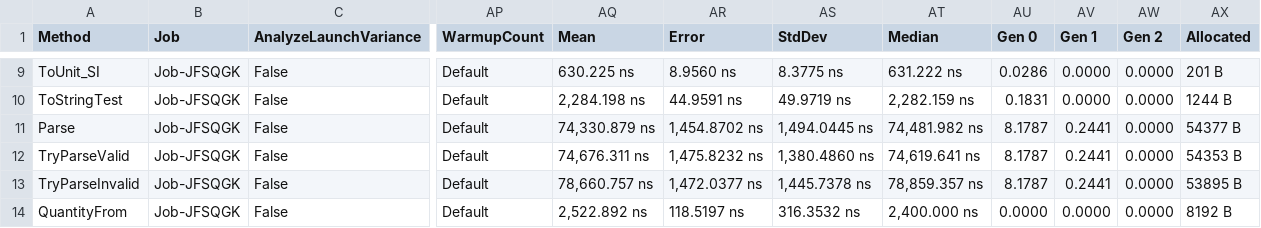
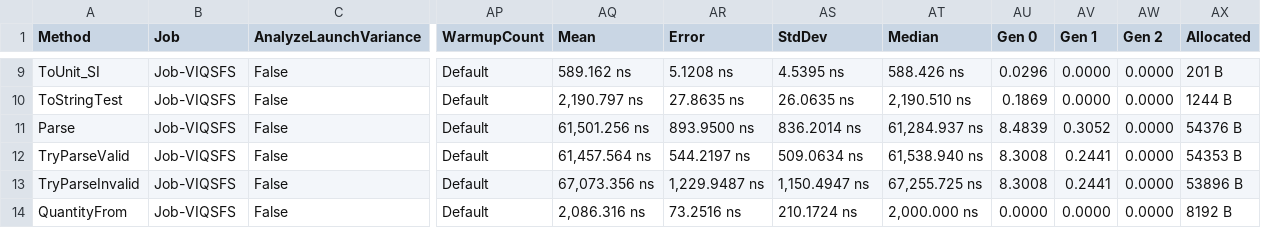
Before and after one commit to lipchev/UnitsNet-Benchmarks, a CSV file: benchmarks/net472/results/UnitsNet.Benchmark.UnitsNetBenchmarks-report.csv, drawn as a sheet; only a part is shown, gaps mark what is left out; the diff covers the shown part only; the diff names each change by its address in the sheet, - before the commit and + after, or states it on an @@ line.

```diff
--- a/benchmarks/net472/results/UnitsNet.Benchmark.UnitsNetBenchmarks-report.csv
+++ b/benchmarks/net472/results/UnitsNet.Benchmark.UnitsNetBenchmarks-report.csv
-B9:B14 (Job): Job-JFSQGK
+B9:B14 (Job): Job-VIQSFS
-AQ9 (Mean): 630.225 ns
+AQ9 (Mean): 589.162 ns
-AR9 (Error): 8.9560 ns
+AR9 (Error): 5.1208 ns
-AS9 (StdDev): 8.3775 ns
+AS9 (StdDev): 4.5395 ns
-AT9 (Median): 631.222 ns
+AT9 (Median): 588.426 ns
-AU9 (Gen 0): 0.0286
+AU9 (Gen 0): 0.0296
-AQ10 (Mean): 2,284.198 ns
+AQ10 (Mean): 2,190.797 ns
-AR10 (Error): 44.9591 ns
+AR10 (Error): 27.8635 ns
-AS10 (StdDev): 49.9719 ns
+AS10 (StdDev): 26.0635 ns
-AT10 (Median): 2,282.159 ns
+AT10 (Median): 2,190.510 ns
-AU10 (Gen 0): 0.1831
+AU10 (Gen 0): 0.1869
-AQ11 (Mean): 74,330.879 ns
+AQ11 (Mean): 61,501.256 ns
-AR11 (Error): 1,454.8702 ns
+AR11 (Error): 893.9500 ns
-AS11 (StdDev): 1,494.0445 ns
+AS11 (StdDev): 836.2014 ns
-AT11 (Median): 74,481.982 ns
+AT11 (Median): 61,284.937 ns
-AU11 (Gen 0): 8.1787
+AU11 (Gen 0): 8.4839
-AV11 (Gen 1): 0.2441
+AV11 (Gen 1): 0.3052
-AX11 (Allocated): 54377 B
+AX11 (Allocated): 54376 B
-AQ12 (Mean): 74,676.311 ns
+AQ12 (Mean): 61,457.564 ns
-AR12 (Error): 1,475.8232 ns
+AR12 (Error): 544.2197 ns
-AS12 (StdDev): 1,380.4860 ns
+AS12 (StdDev): 509.0634 ns
-AT12 (Median): 74,619.641 ns
+AT12 (Median): 61,538.940 ns
-AU12:AU13 (Gen 0): 8.1787
+AU12:AU13 (Gen 0): 8.3008
-AQ13 (Mean): 78,660.757 ns
+AQ13 (Mean): 67,073.356 ns
-AR13 (Error): 1,472.0377 ns
+AR13 (Error): 1,229.9487 ns
-AS13 (StdDev): 1,445.7378 ns
+AS13 (StdDev): 1,150.4947 ns
-AT13 (Median): 78,859.357 ns
+AT13 (Median): 67,255.725 ns
-AX13 (Allocated): 53895 B
+AX13 (Allocated): 53896 B
-AQ14 (Mean): 2,522.892 ns
+AQ14 (Mean): 2,086.316 ns
-AR14 (Error): 118.5197 ns
+AR14 (Error): 73.2516 ns
-AS14 (StdDev): 316.3532 ns
+AS14 (StdDev): 210.1724 ns
-AT14 (Median): 2,400.000 ns
+AT14 (Median): 2,000.000 ns
```
Also changed, not shown: 1 added row and 61 edited cells elsewhere in this file, 5 other files.
